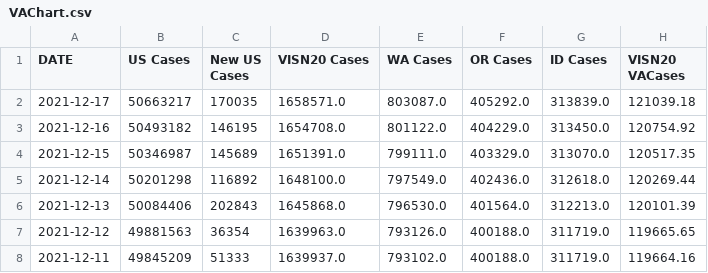
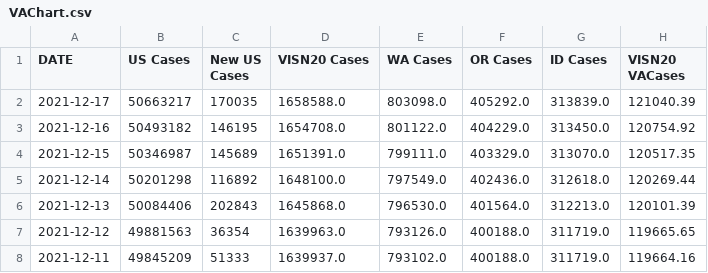
Before and after one commit to lrborrell/CCT_COVID-Monitoring, a CSV file: VAChart.csv, drawn as a sheet; only a part is shown; the diff names each change by its address in the sheet, - before the commit and + after, or states it on an @@ line.

```diff
--- a/VAChart.csv
+++ b/VAChart.csv
-D2 (VISN20 Cases): 1658571.0
+D2 (VISN20 Cases): 1658588.0
-E2 (WA Cases): 803087.0
+E2 (WA Cases): 803098.0
-H2 (VISN20 VACases): 121039.18
+H2 (VISN20 VACases): 121040.39
```
Also changed, not shown: CCTVAChart3.csv.
